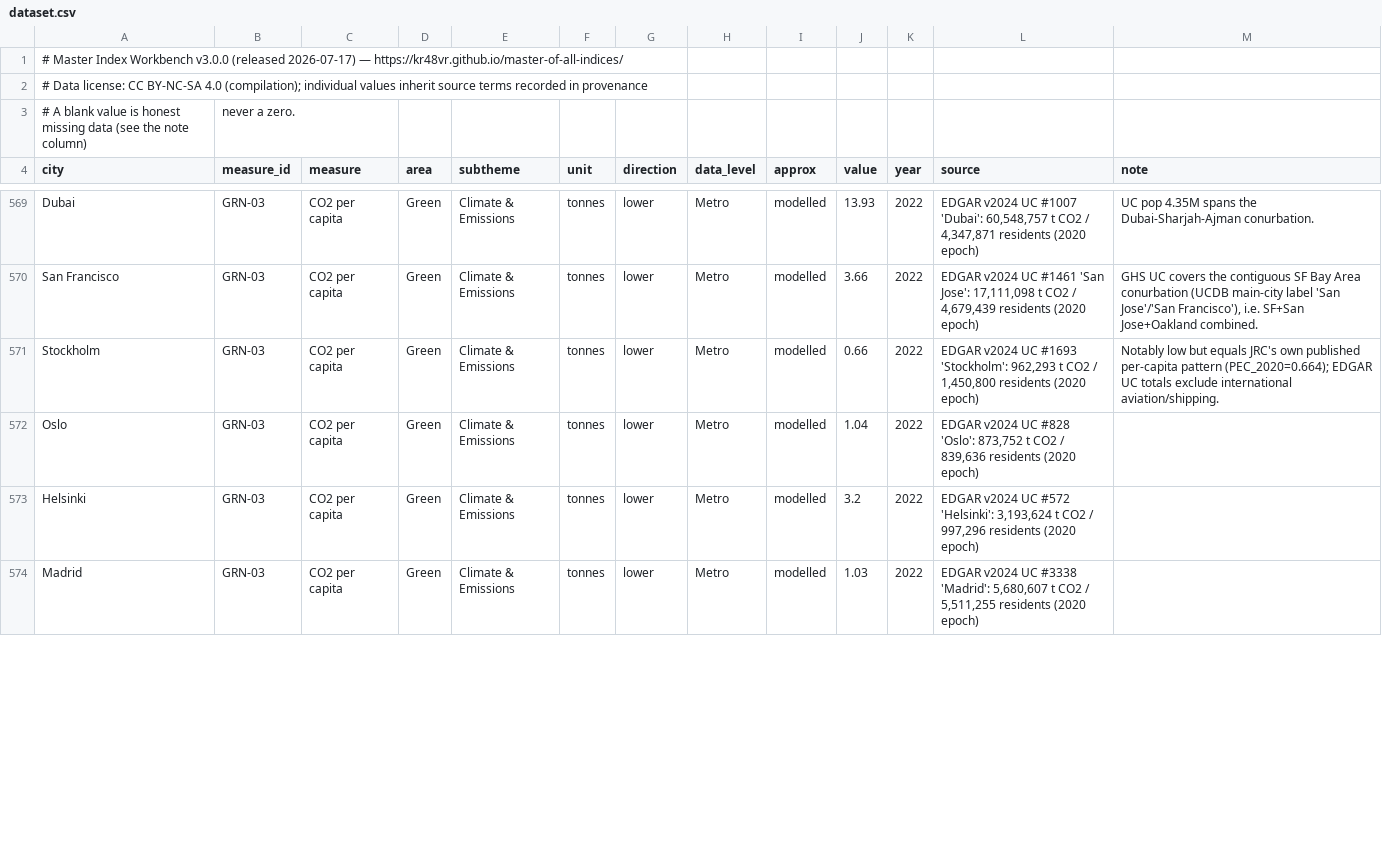
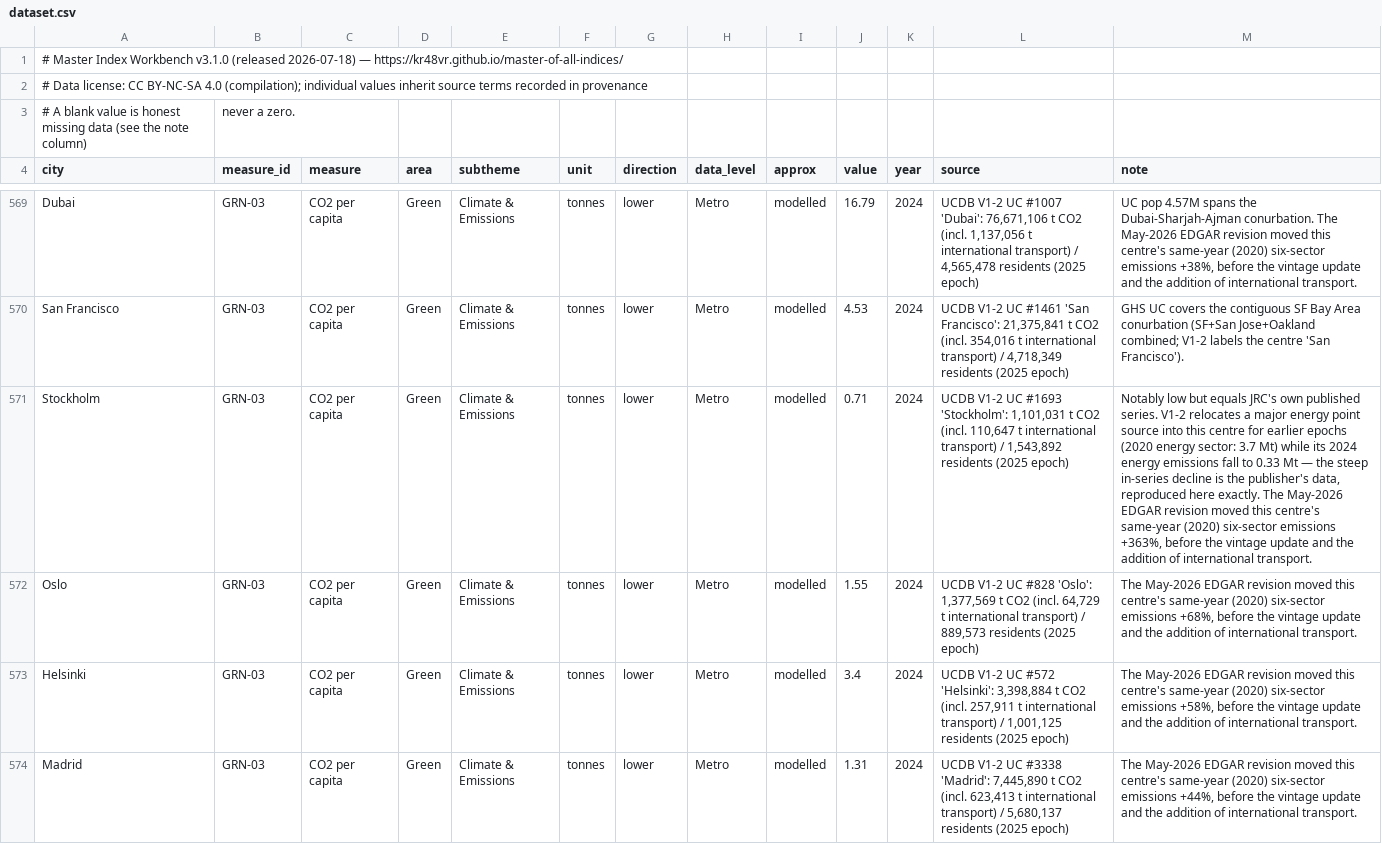
Before and after one commit to KR48VR/master-of-all-indices, a CSV file: dataset.csv, drawn as a sheet; only a part is shown, gaps mark what is left out; the diff covers the shown part only; the diff names each change by its address in the sheet, - before the commit and + after, or states it on an @@ line.

```diff
--- a/dataset.csv
+++ b/dataset.csv
-A1 (city): …Index Workbench v3.0.0 (released 2026-07-17) — https://kr48vr.github.io/master-of-all-indices/
+A1 (city): …Index Workbench v3.1.0 (released 2026-07-18) — https://kr48vr.github.io/master-of-all-indices/
-J569 (value): 13.93
+J569 (value): 16.79
-K569:K574 (year): 2022
+K569:K574 (year): 2024
-L569 (source): EDGAR v2024 UC #1007 'Dubai': 60,548,757 t CO2 / 4,347,871 residents (2020 epoch)
+L569 (source): UCDB V1-2 UC #1007 'Dubai': 76,671,106 t CO2 (incl. 1,137,056 t international transport) / 4,565,478 residents (2025 epoch)
-M569 (note): UC pop 4.35M spans the Dubai-Sharjah-Ajman conurbation.
+M569 (note): UC pop 4.57M spans the Dubai-Sharjah-Ajman conurbation. The May-2026 EDGAR revision moved this centre's same-year (2020) six-sector emissions +38%, before the vintage update and the addition of international transport.
-J570 (value): 3.66
+J570 (value): 4.53
-L570 (source): EDGAR v2024 UC #1461 'San Jose': 17,111,098 t CO2 / 4,679,439 residents (2020 epoch)
+L570 (source): UCDB V1-2 UC #1461 'San Francisco': 21,375,841 t CO2 (incl. 354,016 t international transport) / 4,718,349 residents (2025 epoch)
-M570 (note): …Area conurbation (UCDB main-city label 'San Jose'/'San Francisco'), i.e. SF+San Jose+Oakland combined.
+M570 (note): …Area conurbation (SF+San Jose+Oakland combined; V1-2 labels the centre 'San Francisco').
-J571 (value): 0.66
+J571 (value): 0.71
-L571 (source): EDGAR v2024 UC #1693 'Stockholm': 962,293 t CO2 / 1,450,800 residents (2020 epoch)
+L571 (source): UCDB V1-2 UC #1693 'Stockholm': 1,101,031 t CO2 (incl. 110,647 t international transport) / 1,543,892 residents (2025 epoch)
-M571 (note): …own published per-capita pattern (PEC_2020=0.664); EDGAR UC totals exclude international aviation/shipping.
+M571 (note): …own published series. V1-2 relocates a major energy point source into this centre for earlier epochs (2020 energy sector: 3.7 Mt) while its 2024 energy emissions fall to 0.33 Mt — the steep in-series decline is the publisher's data, reproduced here exactly. The May-2026 EDGAR revision moved this centre's same-year (2020) six-sector emissions +363%, before the vintage update and the addition of international transport.
-J572 (value): 1.04
+J572 (value): 1.55
-L572 (source): EDGAR v2024 UC #828 'Oslo': 873,752 t CO2 / 839,636 residents (2020 epoch)
+L572 (source): UCDB V1-2 UC #828 'Oslo': 1,377,569 t CO2 (incl. 64,729 t international transport) / 889,573 residents (2025 epoch)
-M572 (note): (empty)
+M572 (note): The May-2026 EDGAR revision moved this centre's same-year (2020) six-sector emissions +68%, before the vintage update and the addition of international transport.
-J573 (value): 3.2
+J573 (value): 3.4
-L573 (source): EDGAR v2024 UC #572 'Helsinki': 3,193,624 t CO2 / 997,296 residents (2020 epoch)
+L573 (source): UCDB V1-2 UC #572 'Helsinki': 3,398,884 t CO2 (incl. 257,911 t international transport) / 1,001,125 residents (2025 epoch)
-M573 (note): (empty)
+M573 (note): The May-2026 EDGAR revision moved this centre's same-year (2020) six-sector emissions +58%, before the vintage update and the addition of international transport.
-J574 (value): 1.03
+J574 (value): 1.31
-L574 (source): EDGAR v2024 UC #3338 'Madrid': 5,680,607 t CO2 / 5,511,255 residents (2020 epoch)
+L574 (source): UCDB V1-2 UC #3338 'Madrid': 7,445,890 t CO2 (incl. 623,413 t international transport) / 5,680,137 residents (2025 epoch)
-M574 (note): (empty)
+M574 (note): The May-2026 EDGAR revision moved this centre's same-year (2020) six-sector emissions +44%, before the vintage update and the addition of international transport.
```
Also changed, not shown: 160 edited cells elsewhere in this file, 7 other files.
